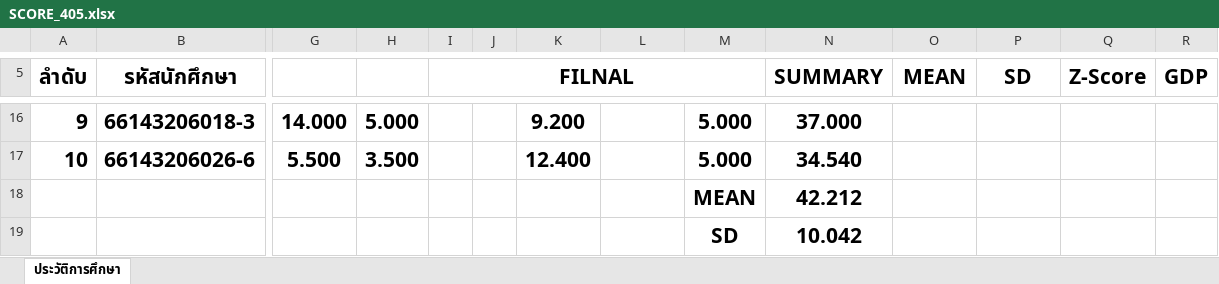
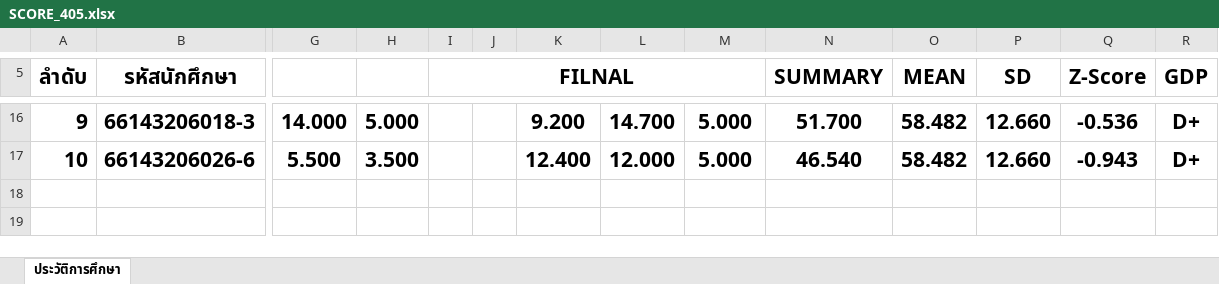
Before and after one commit to KungLobster69/WORK, an Excel workbook: RMUTL_WORK/Teaching work/2025/เทอม_02/ENGCE405_Introduction to Deep Learning/SCORE_405.xlsx, sheet ประวัติการศึกษา, drawn as a sheet; only a part is shown, gaps mark what is left out; values as stored, in another font and other column widths than the file's, no borders; rows hold the shown columns only; the diff covers the shown part only; the diff names each change by its address in the sheet, - before the commit and + after, or states it on an @@ line.

Commit message:
Update SCORE_405.xlsx

```diff
--- a/RMUTL_WORK/Teaching work/2025/เทอม_02/ENGCE405_Introduction to Deep Learning/SCORE_405.xlsx (sheet ประวัติการศึกษา)
+++ b/RMUTL_WORK/Teaching work/2025/เทอม_02/ENGCE405_Introduction to Deep Learning/SCORE_405.xlsx (sheet ประวัติการศึกษา)
-L16: (empty)
+L16: 14.700
-N16 (SUMMARY): 37.000
+N16 (SUMMARY): 51.700
-O16:O17 (MEAN): (empty)
+O16:O17 (MEAN): 58.482
-P16:P17 (SD): (empty)
+P16:P17 (SD): 12.660
-Q16 (Z-Score): (empty)
+Q16 (Z-Score): -0.536
-R16:R17 (GDP): (empty)
+R16:R17 (GDP): D+
-L17: (empty)
+L17: 12.000
-N17 (SUMMARY): 34.540
+N17 (SUMMARY): 46.540
-Q17 (Z-Score): (empty)
+Q17 (Z-Score): -0.943
-row 18:  |  |  |  |  |  |  |  | MEAN | 42.212
-row 19:  |  |  |  |  |  |  |  | SD | 10.042
```
Also changed, not shown: 48 edited cells elsewhere in this sheet.
